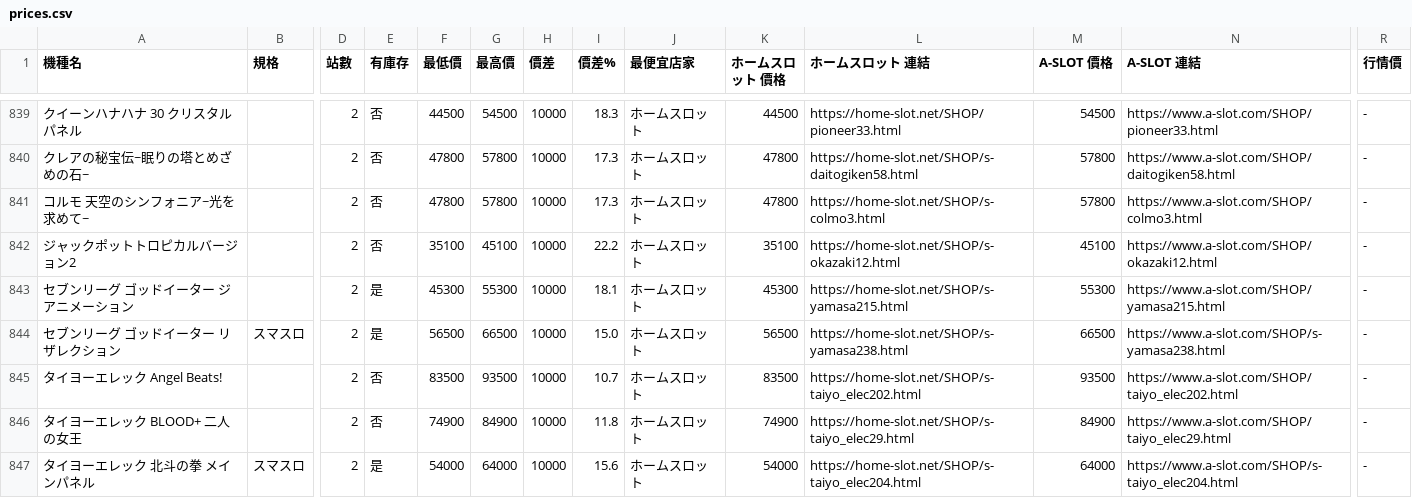
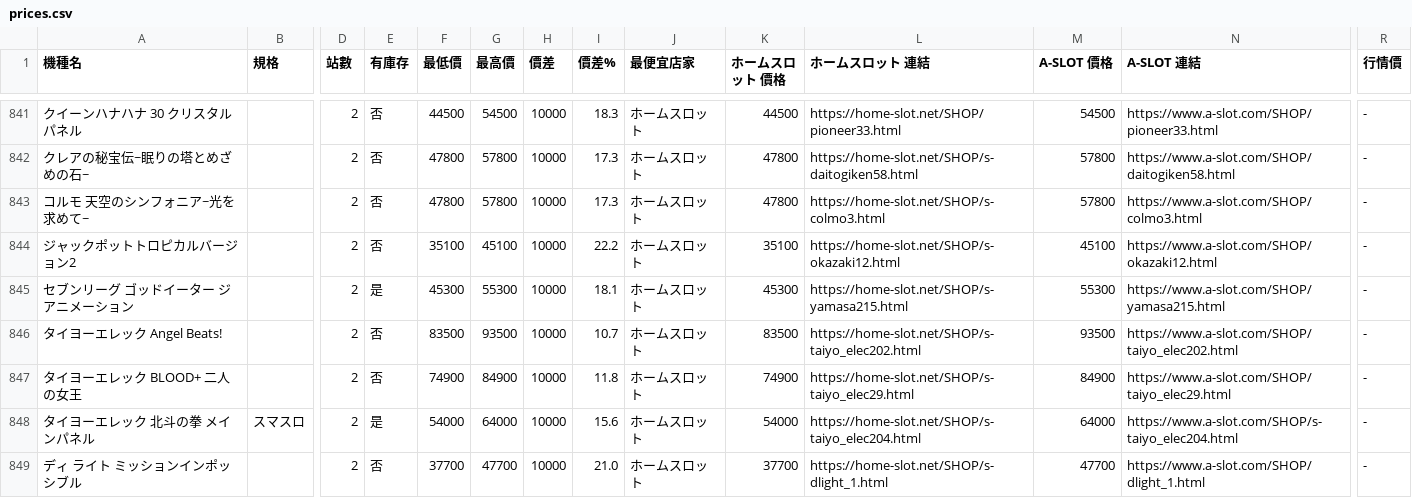
Before and after one commit to z870017/slot-price-watch, a CSV file: docs/prices.csv, drawn as a sheet; only a part is shown, gaps mark what is left out; the shorter side is filled out with more unchanged rows; removed rows and columns are numbered as before the commit, all else as after; rows hold the shown columns only; the diff covers the shown part only; the diff names each change by its address in the sheet, - before the commit and + after, or states it on an @@ line.

```diff
--- a/docs/prices.csv
+++ b/docs/prices.csv
-row 844: セブンリーグ ゴッドイーター リザレクション | スマスロ | 2 | 是 | 56500 | 66500 | 10000 | 15.0 | ホームスロット | 56500 | https://home-slot.net/SHOP/s-yamasa238.html | 66500 | https://www.a-slot.com/SHOP/s-yamasa238.html | -
```
Also changed, not shown: 5 added rows and 4 removed rows elsewhere in this file, docs/summary.csv, 5 other files.
